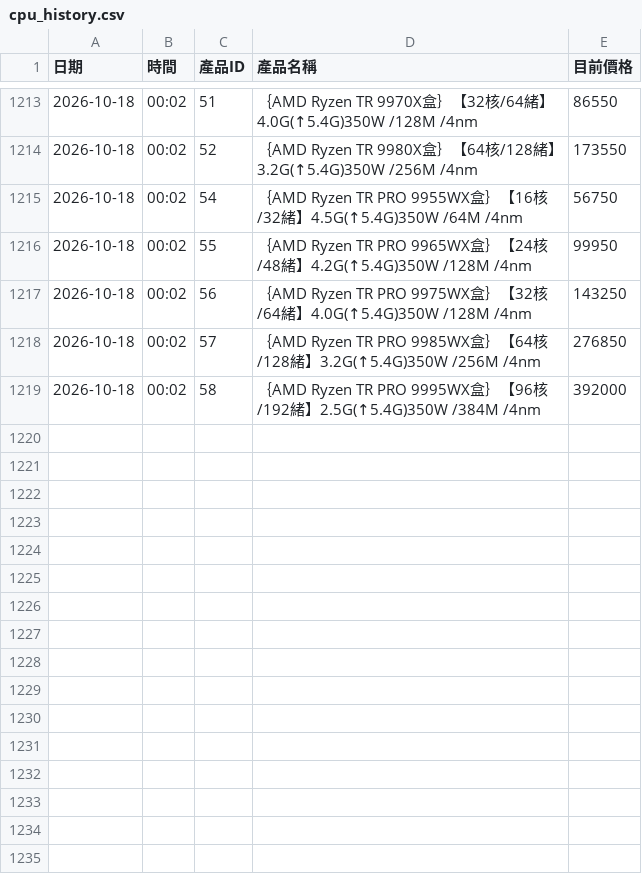
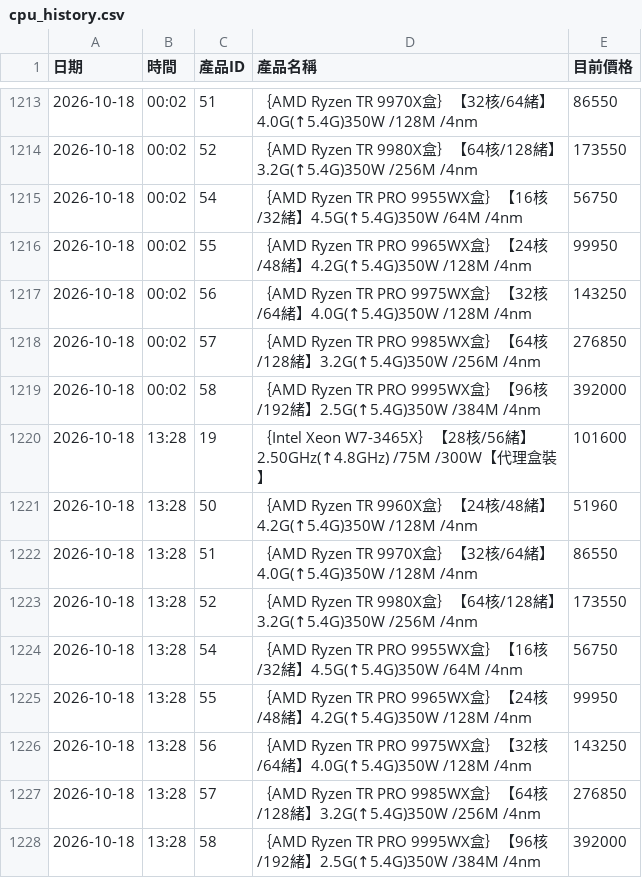
Before and after one commit to yangyang759/vga-report, a CSV file: coolpc_vga_data/cpu_history.csv, drawn as a sheet; only a part is shown, gaps mark what is left out.

```diff
--- a/coolpc_vga_data/cpu_history.csv
+++ b/coolpc_vga_data/cpu_history.csv
@@ -1219 +1219,10 @@
 2026-10-18,00:02,58,｛AMD Ryzen TR PRO 9995WX盒｝【96核/192緒】2.5G(↑5.4G)350W /384M /4nm,392000
+2026-10-18,13:28,19,｛Intel Xeon W7-3465X｝【28核/56緒】2.50GHz(↑4.8GHz) /75M /300W【代理盒裝】,101600
+2026-10-18,13:28,50,｛AMD Ryzen TR 9960X盒｝【24核/48緒】4.2G(↑5.4G)350W /128M /4nm,51960
+2026-10-18,13:28,51,｛AMD Ryzen TR 9970X盒｝【32核/64緒】4.0G(↑5.4G)350W /128M /4nm,86550
+2026-10-18,13:28,52,｛AMD Ryzen TR 9980X盒｝【64核/128緒】3.2G(↑5.4G)350W /256M /4nm,173550
+2026-10-18,13:28,54,｛AMD Ryzen TR PRO 9955WX盒｝【16核/32緒】4.5G(↑5.4G)350W /64M /4nm,56750
+2026-10-18,13:28,55,｛AMD Ryzen TR PRO 9965WX盒｝【24核/48緒】4.2G(↑5.4G)350W /128M /4nm,99950
+2026-10-18,13:28,56,｛AMD Ryzen TR PRO 9975WX盒｝【32核/64緒】4.0G(↑5.4G)350W /128M /4nm,143250
+2026-10-18,13:28,57,｛AMD Ryzen TR PRO 9985WX盒｝【64核/128緒】3.2G(↑5.4G)350W /256M /4nm,276850
+2026-10-18,13:28,58,｛AMD Ryzen TR PRO 9995WX盒｝【96核/192緒】2.5G(↑5.4G)350W /384M /4nm,392000
```
Also changed, not shown: coolpc_vga_data/dgx_history.csv, coolpc_vga_data/mb_history.csv, 4 other files.
